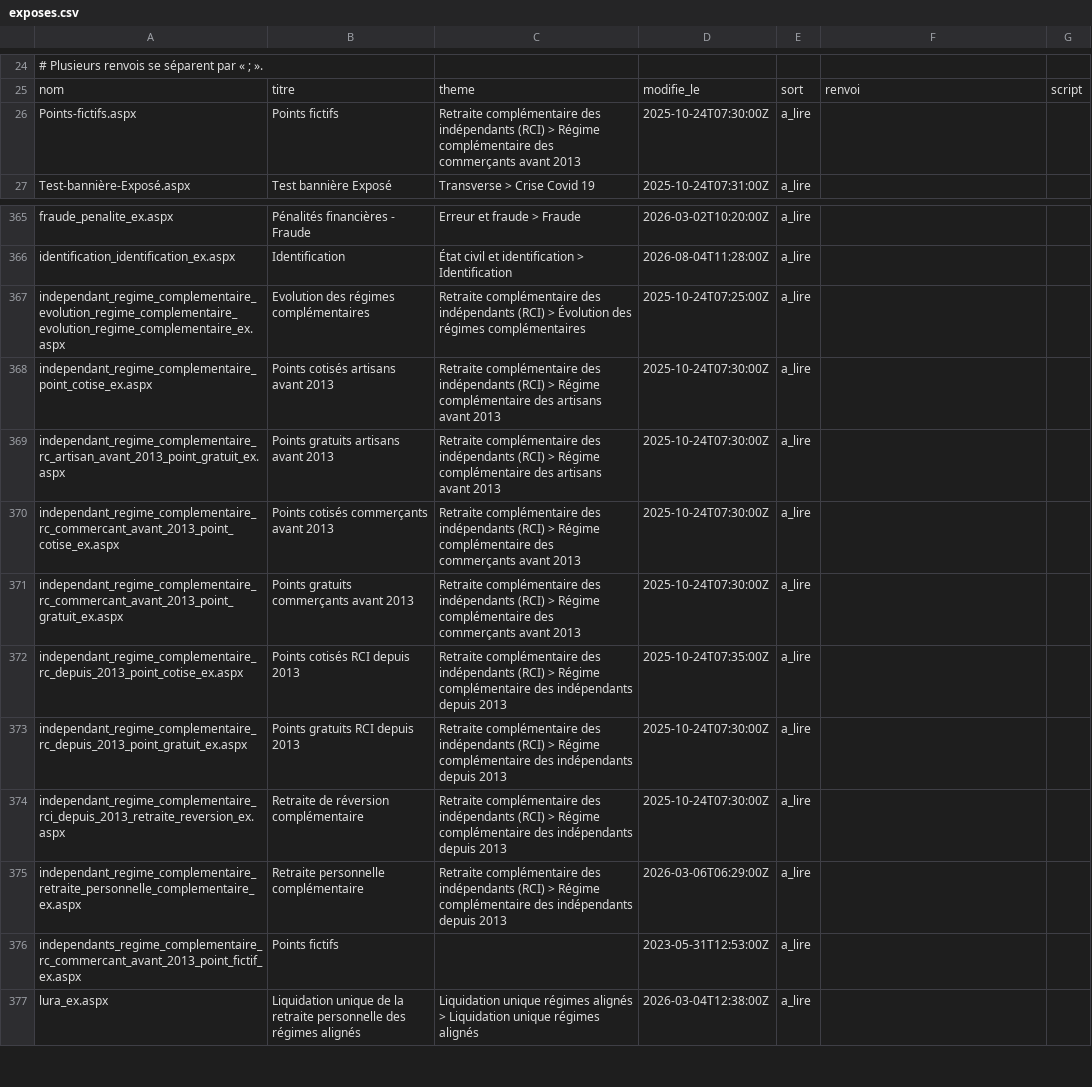
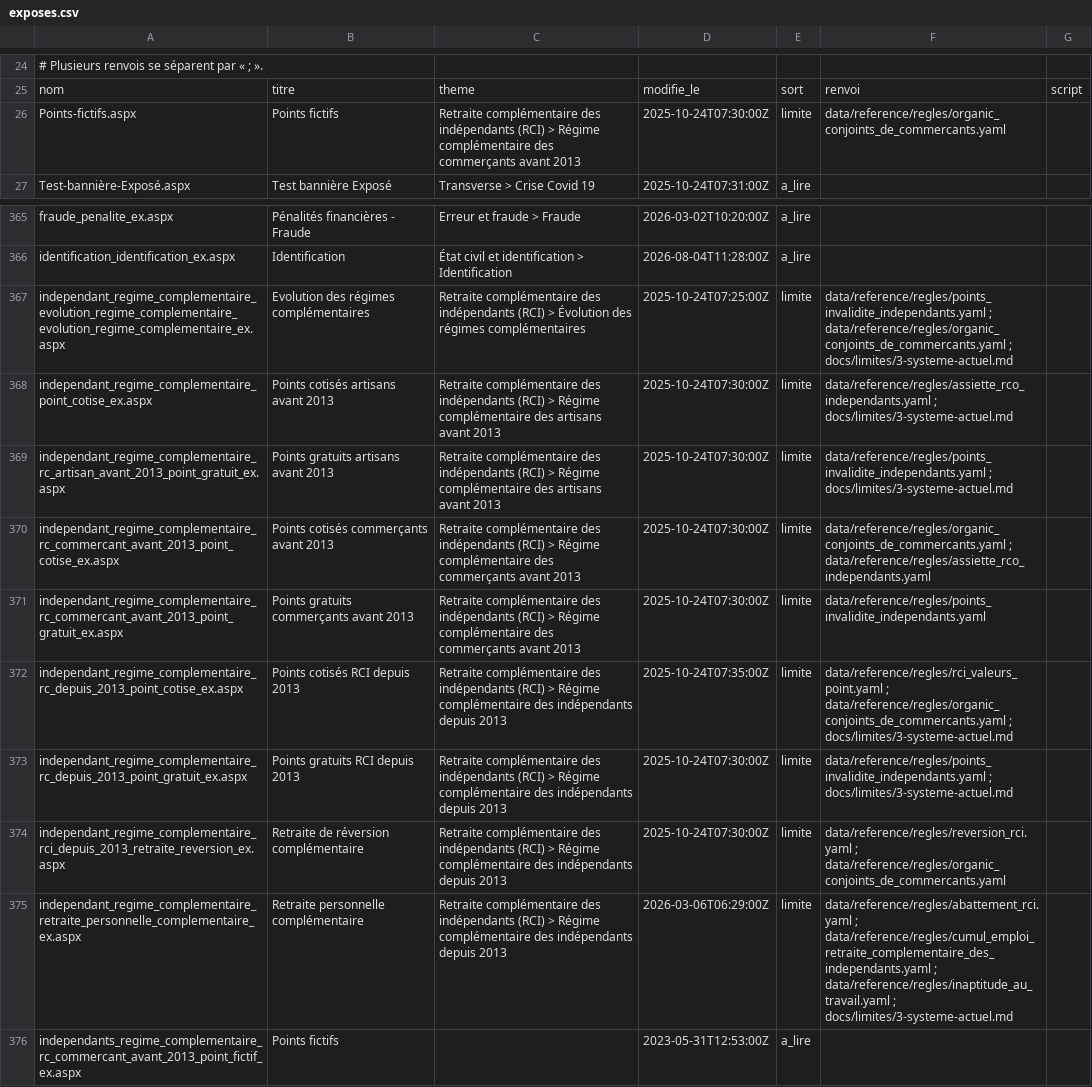
Before and after one commit to g-pliberal/retraitecomptenotionelle, a CSV file: data/reference/legislation/cnav/exposes.csv, drawn as a sheet; only a part is shown, gaps mark what is left out; the shorter side is filled out with more unchanged rows; the diff names each change by its address in the sheet, - before the commit and + after, or states it on an @@ line.

```diff
--- a/data/reference/legislation/cnav/exposes.csv
+++ b/data/reference/legislation/cnav/exposes.csv
-E26: a_lire
+E26: limite
-F26: (empty)
+F26: data/reference/regles/organic_conjoints_de_commercants.yaml
-E367:E375: a_lire
+E367:E375: limite
-F367: (empty)
+F367: data/reference/regles/points_invalidite_independants.yaml ; data/reference/regles/organic_conjoints_de_commercants.yaml ; docs/limites/3-systeme-actuel.md
-F368: (empty)
+F368: data/reference/regles/assiette_rco_independants.yaml ; docs/limites/3-systeme-actuel.md
-F369: (empty)
+F369: data/reference/regles/points_invalidite_independants.yaml ; docs/limites/3-systeme-actuel.md
-F370: (empty)
+F370: data/reference/regles/organic_conjoints_de_commercants.yaml ; data/reference/regles/assiette_rco_independants.yaml
-F371: (empty)
+F371: data/reference/regles/points_invalidite_independants.yaml
-F372: (empty)
+F372: data/reference/regles/rci_valeurs_point.yaml ; data/reference/regles/organic_conjoints_de_commercants.yaml ; docs/limites/3-systeme-actuel.md
-F373: (empty)
+F373: data/reference/regles/points_invalidite_independants.yaml ; docs/limites/3-systeme-actuel.md
-F374: (empty)
+F374: data/reference/regles/reversion_rci.yaml ; data/reference/regles/organic_conjoints_de_commercants.yaml
-F375: (empty)
+F375: data/reference/regles/abattement_rci.yaml ; data/reference/regles/cumul_emploi_retraite_complementaire_des_independants.yaml ; data/reference/regles/inaptitude_au_travail.yaml ; docs/limites/3-systeme-actuel.md
```
Also changed, not shown: data/reference/legislation/cnav/fenetres.csv, 5 other files.
